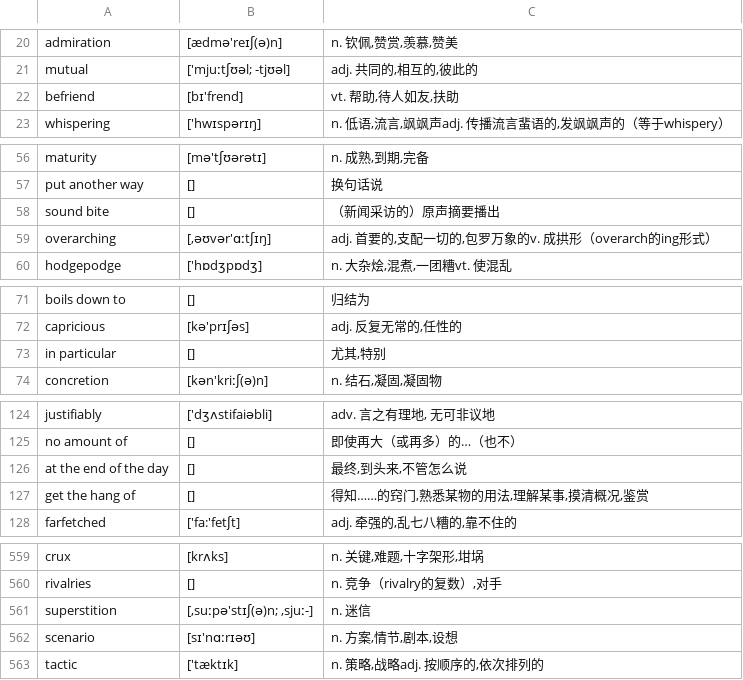
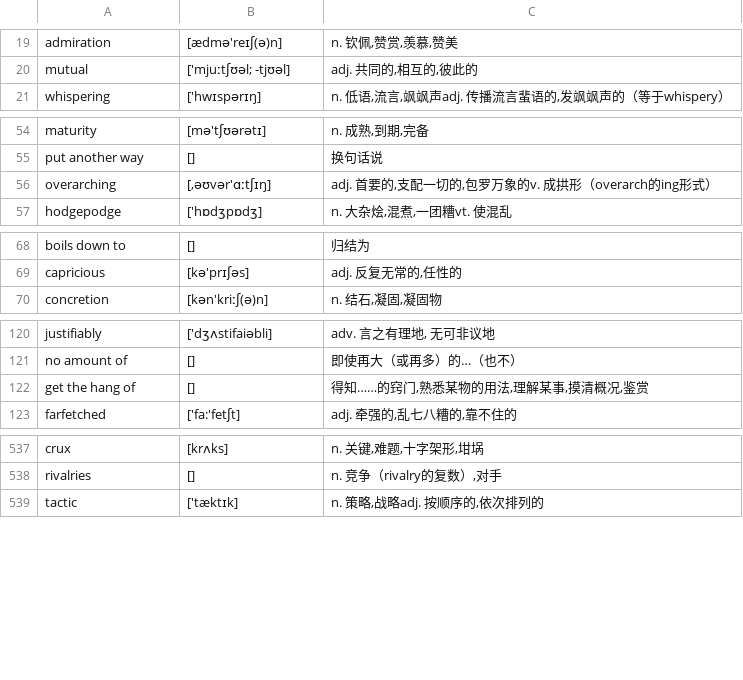
Before and after one commit to shadon178/FloatWord, a CSV file: word.csv, drawn as a sheet; only a part is shown, gaps mark what is left out; the diff covers the shown part only; the diff names each change by its address in the sheet, - before the commit and + after, or states it on an @@ line.

```diff
--- a/word.csv
+++ b/word.csv
-row 22: befriend | [bɪ'frend] | vt. 帮助,待人如友,扶助
-row 58: sound bite | [] | （新闻采访的）原声摘要播出
-row 73: in particular | [] | 尤其,特别
-row 126: at the end of the day | [] | 最终,到头来,不管怎么说
-row 561: superstition | [,suːpə'stɪʃ(ə)n; ,sjuː-] | n. 迷信
-row 562: scenario | [sɪ'nɑːrɪəʊ] | n. 方案,情节,剧本,设想
```
Also changed, not shown: 18 removed rows elsewhere in this file.
